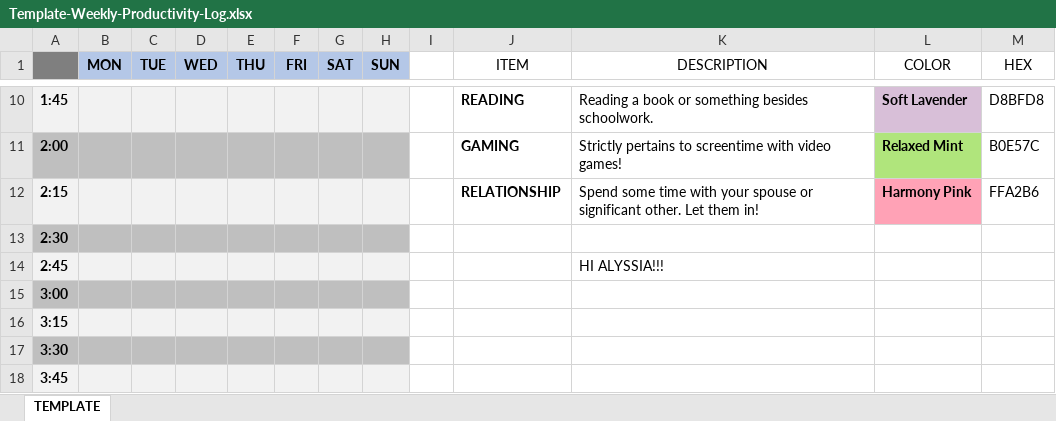
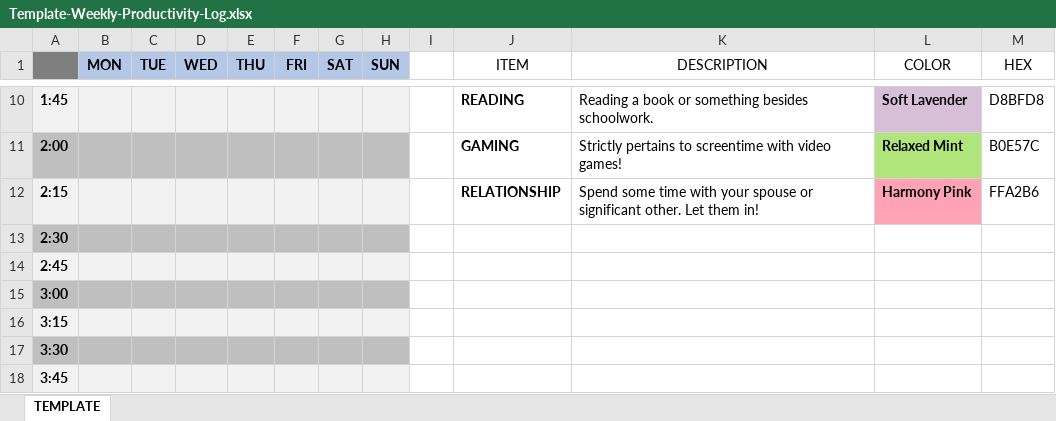
Before and after one commit to allegedSTINK/Sheetz, an Excel workbook: Template-Weekly-Productivity-Log.xlsx, sheet TEMPLATE, drawn as a sheet; only a part is shown, gaps mark what is left out; values as stored, in another font and other column widths than the file's, no borders; conditional formats and table styles not drawn; the diff names each change by its address in the sheet, - before the commit and + after, or states it on an @@ line.

```diff
--- a/Template-Weekly-Productivity-Log.xlsx (sheet TEMPLATE)
+++ b/Template-Weekly-Productivity-Log.xlsx (sheet TEMPLATE)
-K14 (DESCRIPTION): HI ALYSSIA!!!
+K14 (DESCRIPTION): (empty)
```
Also changed, not shown: 1 other file.
